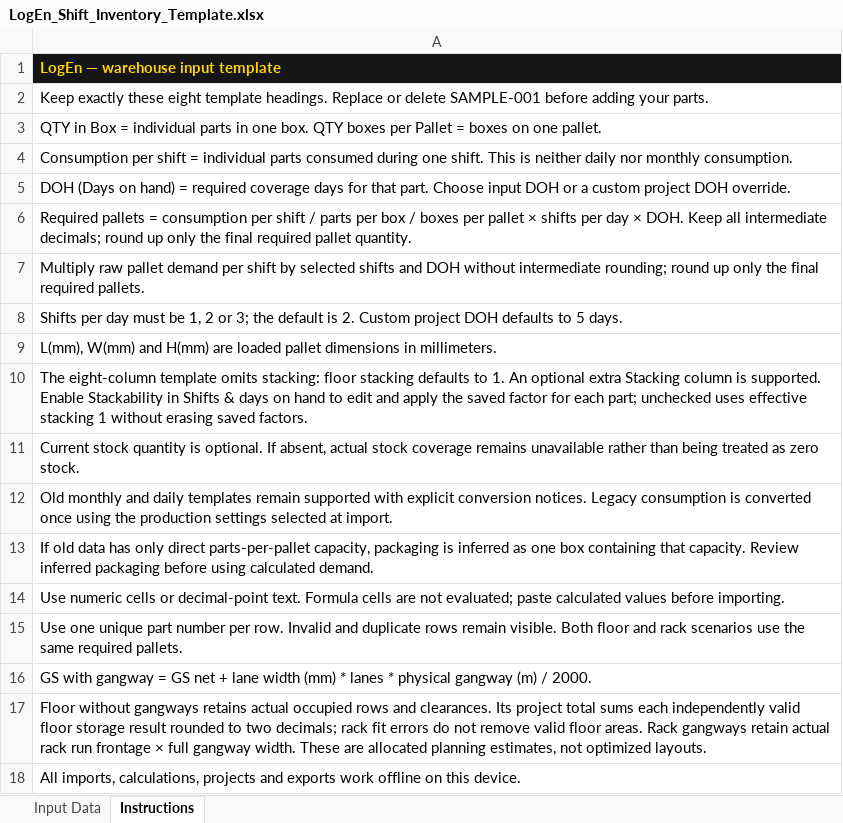
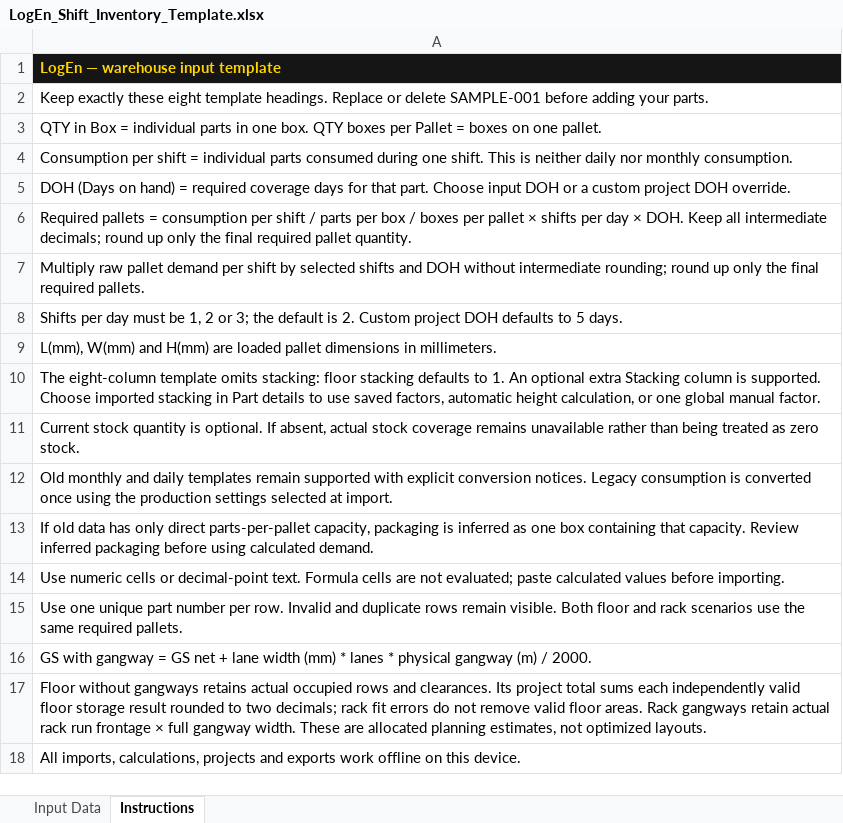
Before and after one commit to dusanjnkvc/LogEn, an Excel workbook: LogEn_Shift_Inventory_Template.xlsx, sheet Instructions, drawn as a sheet; values as stored, in another font and other column widths than the file's, no borders; the diff names each change by its address in the sheet, - before the commit and + after, or states it on an @@ line.

Commit message:
Add automatic height, imported and global manual floor stacking modes in Part details

```diff
--- a/LogEn_Shift_Inventory_Template.xlsx (sheet Instructions)
+++ b/LogEn_Shift_Inventory_Template.xlsx (sheet Instructions)
-A10: …is supported. Enable Stackability in Shifts & days on hand to edit and apply the saved factor for each part; unchecked uses effective stacking 1 without erasing saved factors.
+A10: …is supported. Choose imported stacking in Part details to use saved factors, automatic height calculation, or one global manual factor.
```
Also changed, not shown: 9 other files.
